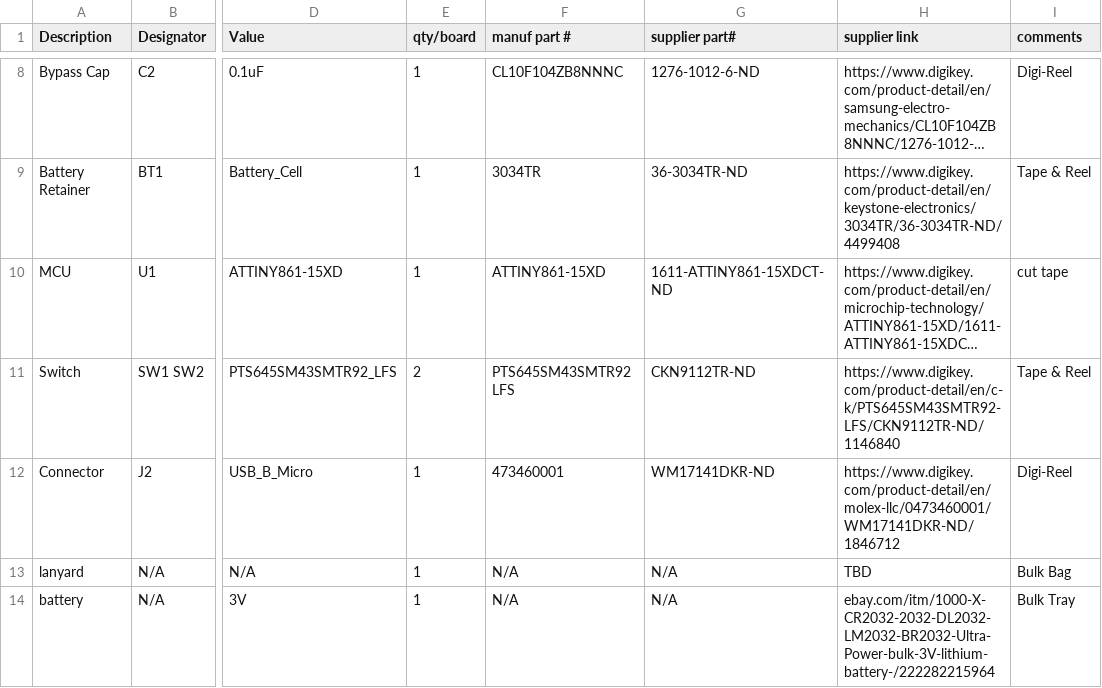
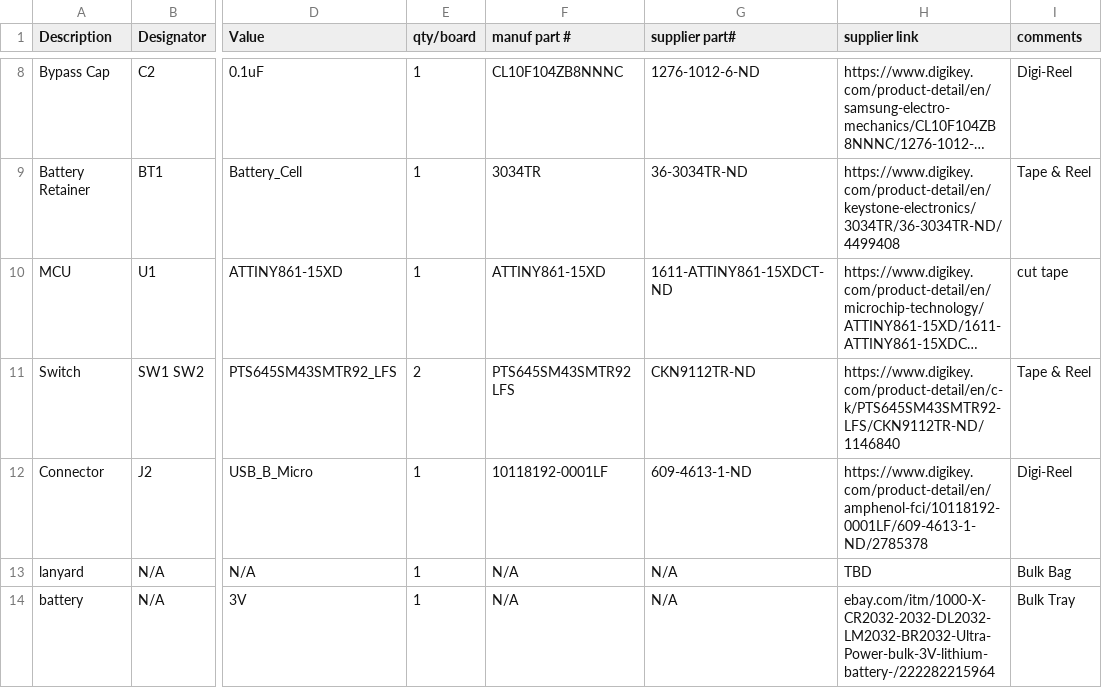
Before and after one commit to pdxbadgers/badge-2018, a CSV file: HW/BOM.csv, drawn as a sheet; only a part is shown, gaps mark what is left out; long unchanged cells end in …; the diff names each change by its address in the sheet, - before the commit and + after, or states it on an @@ line.

```diff
--- a/HW/BOM.csv
+++ b/HW/BOM.csv
-F12 (manuf part #): 473460001
+F12 (manuf part #): 10118192-0001LF
-G12 (supplier part#): WM17141DKR-ND
+G12 (supplier part#): 609-4613-1-ND
-H12 (supplier link): https://www.digikey.com/product-detail/en/molex-llc/0473460001/WM17141DKR-ND/1846712
+H12 (supplier link): https://www.digikey.com/product-detail/en/amphenol-fci/10118192-0001LF/609-4613-1-ND/2785378
```
Also changed, not shown: 4 other files.
